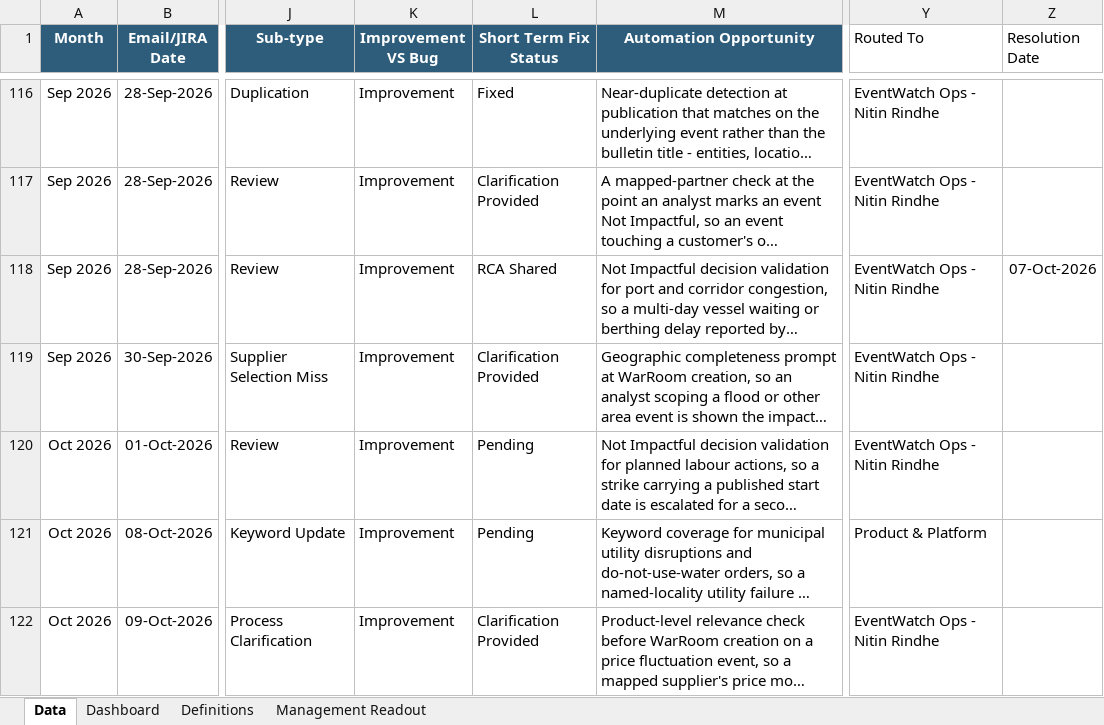
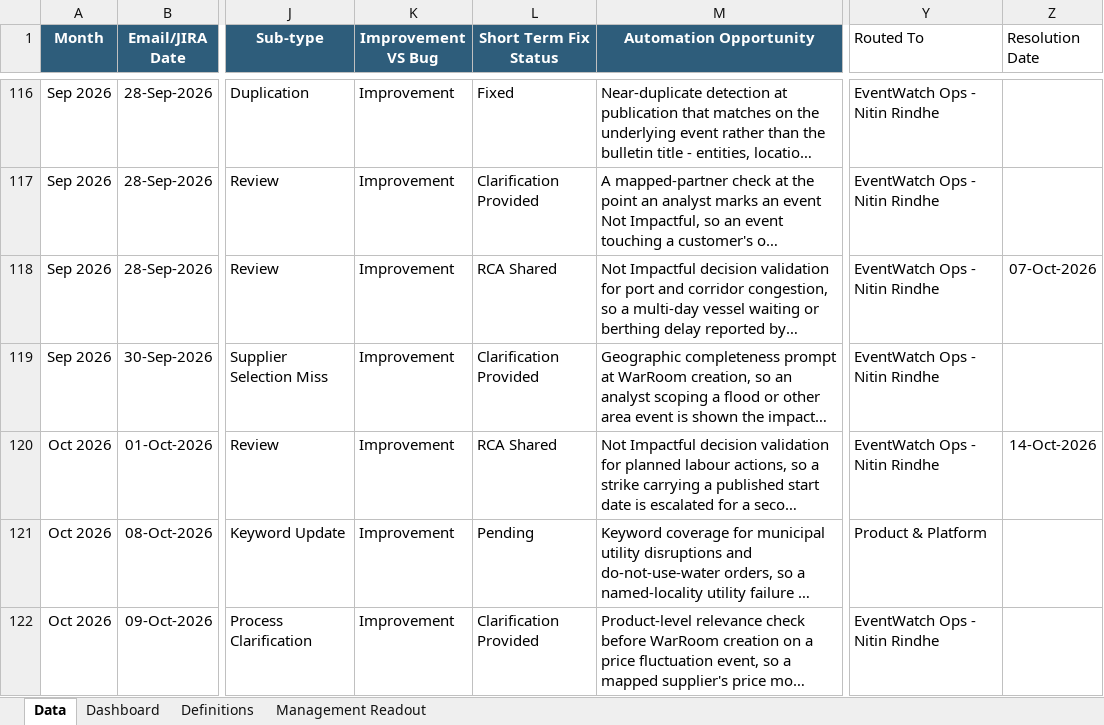
Before and after one commit to sangrambarger/EventWatch_Customer_Complaints, an Excel workbook: EventWatch_Customer_Complaints_2026.xlsx, sheet Data, drawn as a sheet; only a part is shown, gaps mark what is left out; long unchanged cells end in …; values as stored, in another font and other column widths than the file's, no borders; conditional formats and table styles not drawn; the diff names each change by its address in the sheet, - before the commit and + after, or states it on an @@ line.

```diff
--- a/EventWatch_Customer_Complaints_2026.xlsx (sheet Data)
+++ b/EventWatch_Customer_Complaints_2026.xlsx (sheet Data)
-L120 (Short Term Fix Status): Pending
+L120 (Short Term Fix Status): RCA Shared
-Z120 (Resolution Date): (empty)
+Z120 (Resolution Date): 14-Oct-2026
```
Also changed, not shown: charts or pictures, 2 other files.
